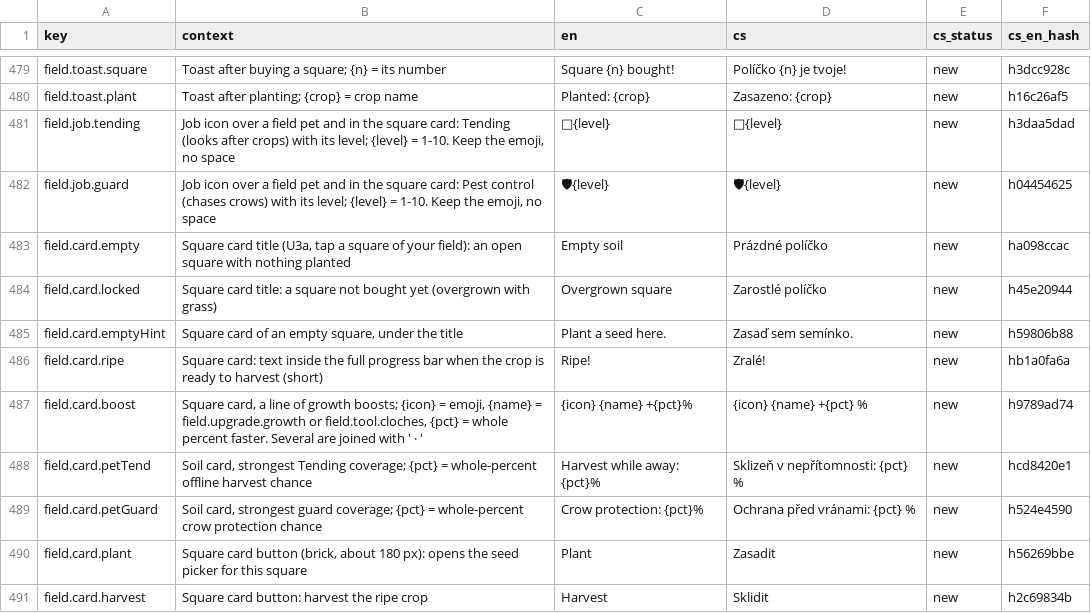
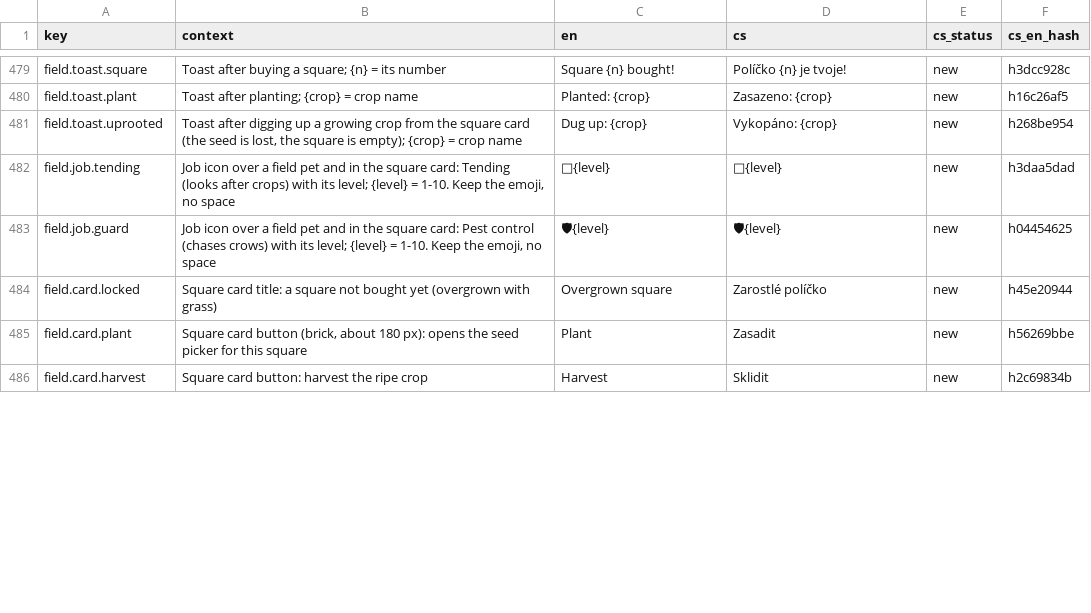
Before and after one commit to ales-re-sources/Pawvest, a CSV file: localization/strings.csv, drawn as a sheet; only a part is shown, gaps mark what is left out; removed rows and columns are numbered as before the commit, all else as after; the diff covers the shown part only; the diff names each change by its address in the sheet, - before the commit and + after, or states it on an @@ line.

```diff
--- a/localization/strings.csv
+++ b/localization/strings.csv
+row 481: field.toast.uprooted | Toast after digging up a growing crop from the square card (the seed is lost, the square is empty); {crop} = crop name | Dug up: {crop} | Vykopáno: {crop} | new | h268be954
-row 483: field.card.empty | Square card title (U3a, tap a square of your field): an open square with nothing planted | Empty soil | Prázdné políčko | new | ha098ccac
-row 485: field.card.emptyHint | Square card of an empty square, under the title | Plant a seed here. | Zasaď sem semínko. | new | h59806b88
-row 486: field.card.ripe | Square card: text inside the full progress bar when the crop is ready to harvest (short) | Ripe! | Zralé! | new | hb1a0fa6a
-row 487: field.card.boost | Square card, a line of growth boosts; {icon} = emoji, {name} = field.upgrade.growth or field.tool.cloches, {pct} = whole percent faster. Several are joined with ' · ' | {icon} {name} +{pct}% | {icon} {name} +{pct} % | new | h9789ad74
-row 488: field.card.petTend | Soil card, strongest Tending coverage; {pct} = whole-percent offline harvest chance | Harvest while away: {pct}% | Sklizeň v nepřítomnosti: {pct} % | new | hcd8420e1
-row 489: field.card.petGuard | Soil card, strongest guard coverage; {pct} = whole-percent crow protection chance | Crow protection: {pct}% | Ochrana před vránami: {pct} % | new | h524e4590
```
Also changed, not shown: 6 added rows, 8 removed rows and 3 edited cells elsewhere in this file, 12 other files.
